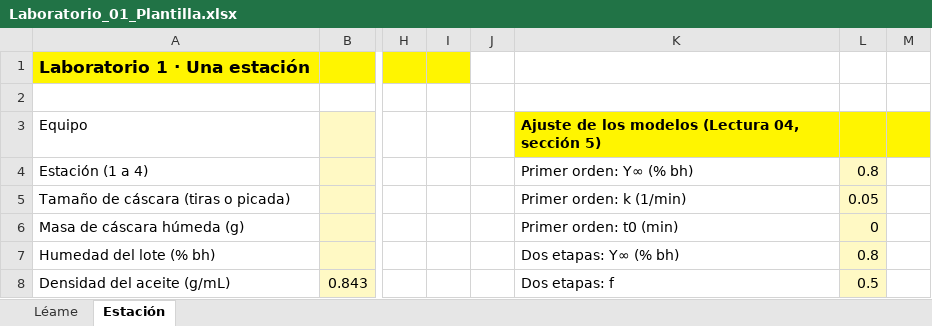
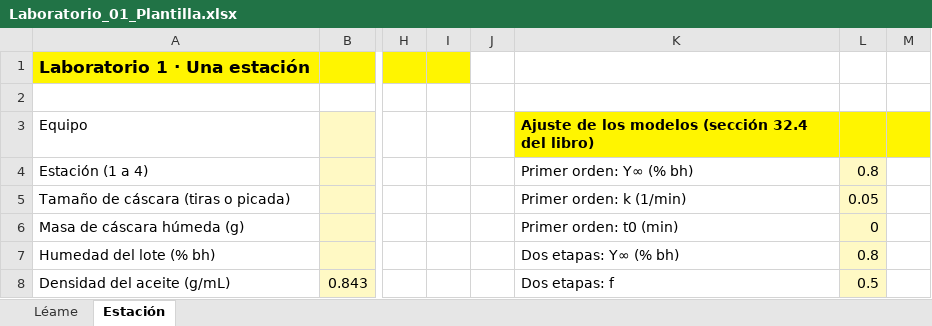
Before and after one commit to luishreyes/luishreyes.github.io, an Excel workbook: public/classroom/iqya-2031-2027-10/laboratorios/Laboratorio_01/Laboratorio_01_Plantilla.xlsx, sheet Estación, drawn as a sheet; only a part is shown, gaps mark what is left out; values as stored, in another font and other column widths than the file's, no borders; charts and pictures not drawn; the diff names each change by its address in the sheet, - before the commit and + after, or states it on an @@ line.

```diff
--- a/public/classroom/iqya-2031-2027-10/laboratorios/Laboratorio_01/Laboratorio_01_Plantilla.xlsx (sheet Estación)
+++ b/public/classroom/iqya-2031-2027-10/laboratorios/Laboratorio_01/Laboratorio_01_Plantilla.xlsx (sheet Estación)
-K3: …los modelos (Lectura 04, sección 5)
+K3: …los modelos (sección 32.4 del libro)
```
Also changed, not shown: sheet Léame, charts or pictures, 2 other files.
